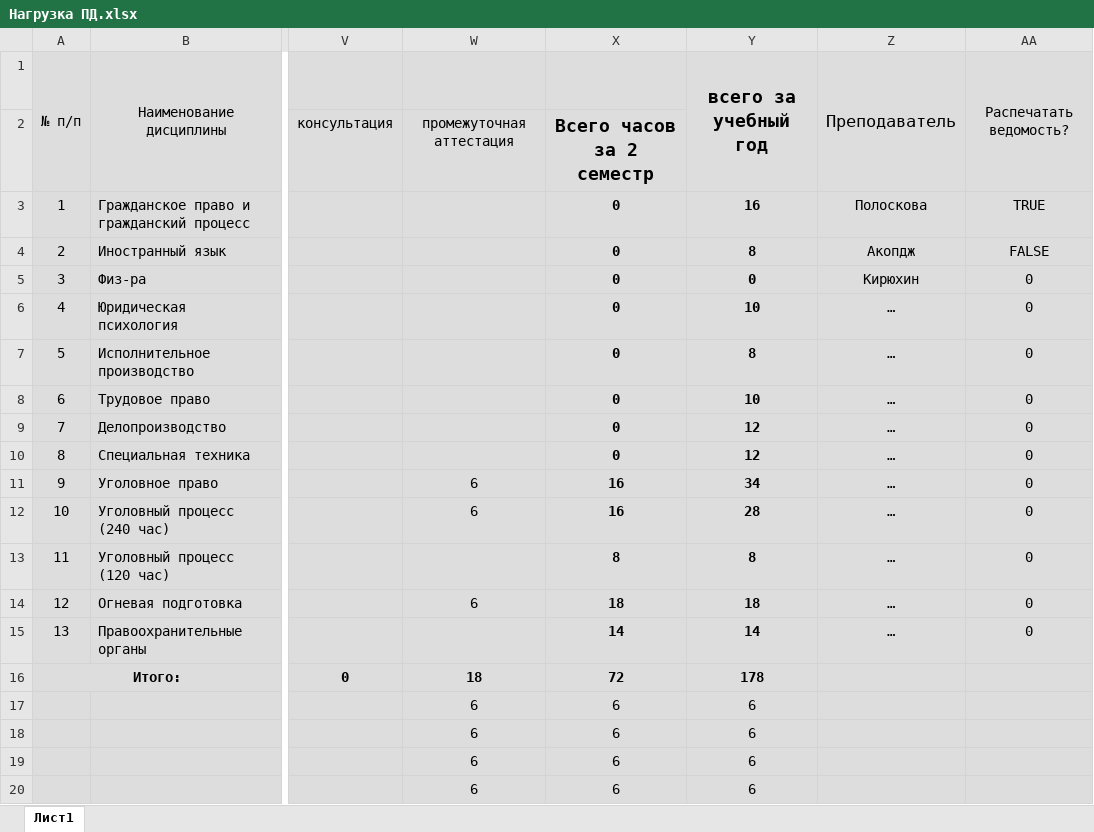
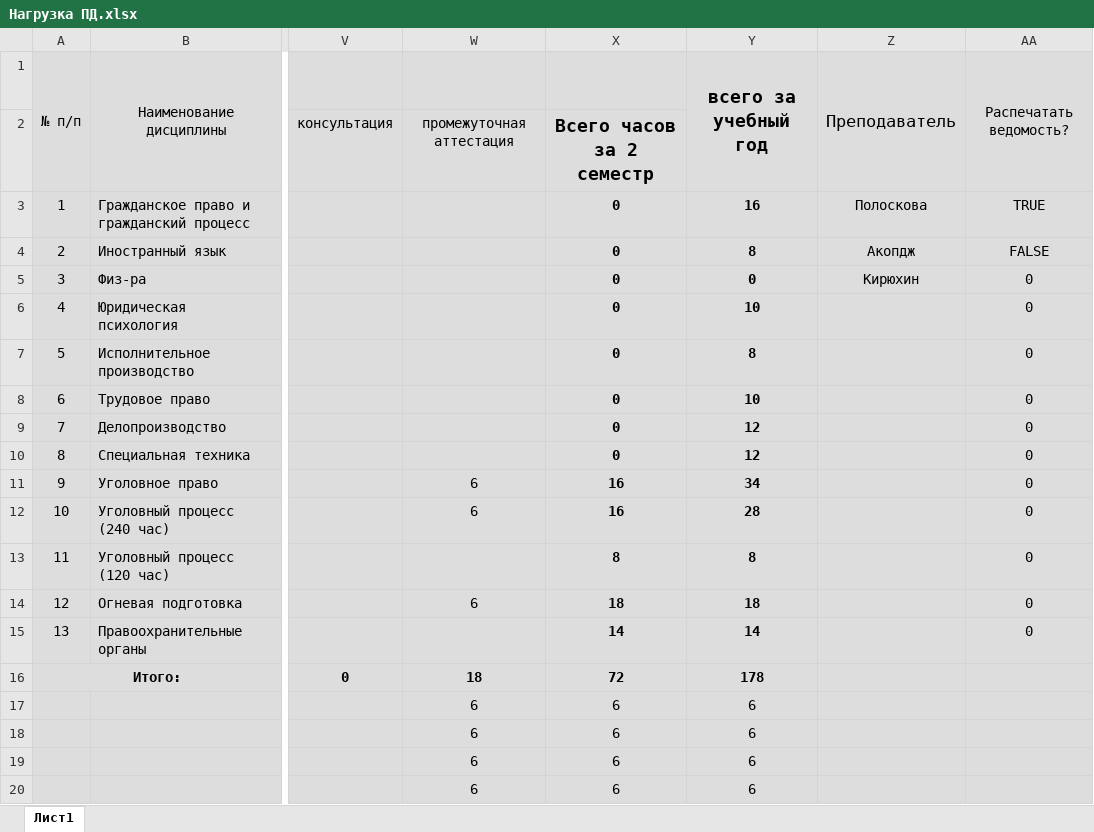
Before and after one commit to Nekorosu/Tarification, an Excel workbook: xlsx/Нагрузка ПД.xlsx, sheet Лист1, drawn as a sheet; only a part is shown, gaps mark what is left out; values as stored, in another font and other column widths than the file's, no borders; the diff names each change by its address in the sheet, - before the commit and + after, or states it on an @@ line.

```diff
--- a/xlsx/Нагрузка ПД.xlsx (sheet Лист1)
+++ b/xlsx/Нагрузка ПД.xlsx (sheet Лист1)
-Z6:Z15: …
+Z6:Z15: (empty)
```
Also changed, not shown: 2 other files.
